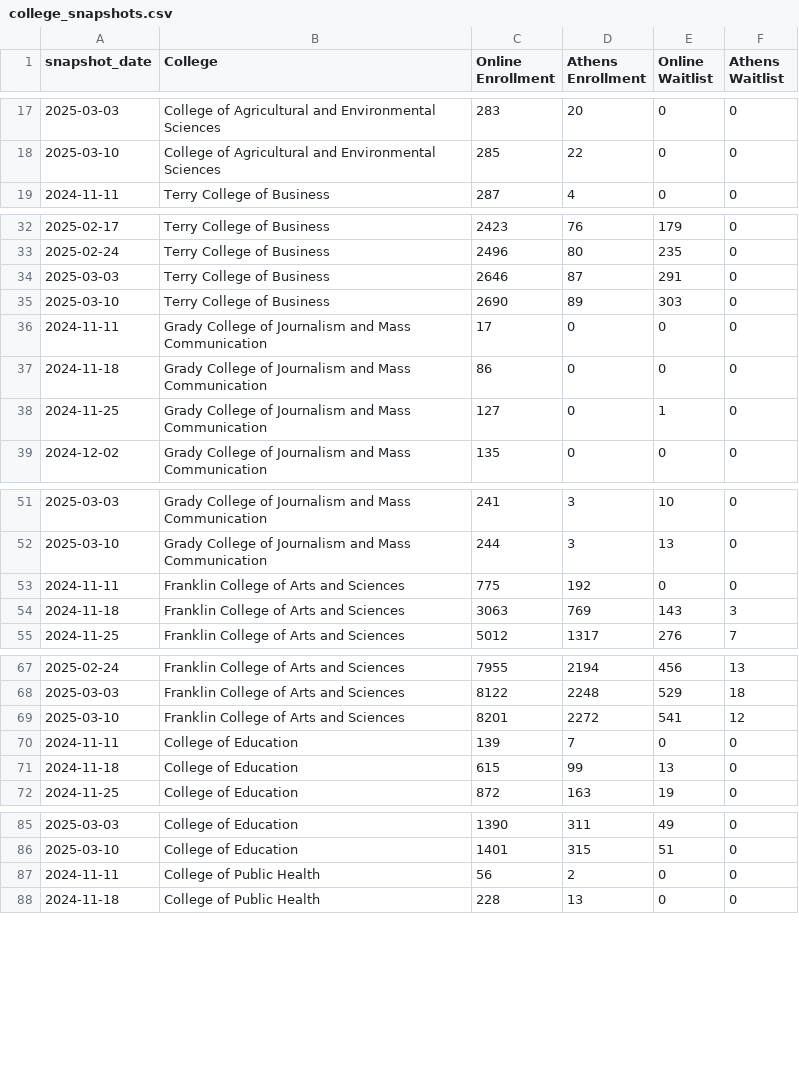
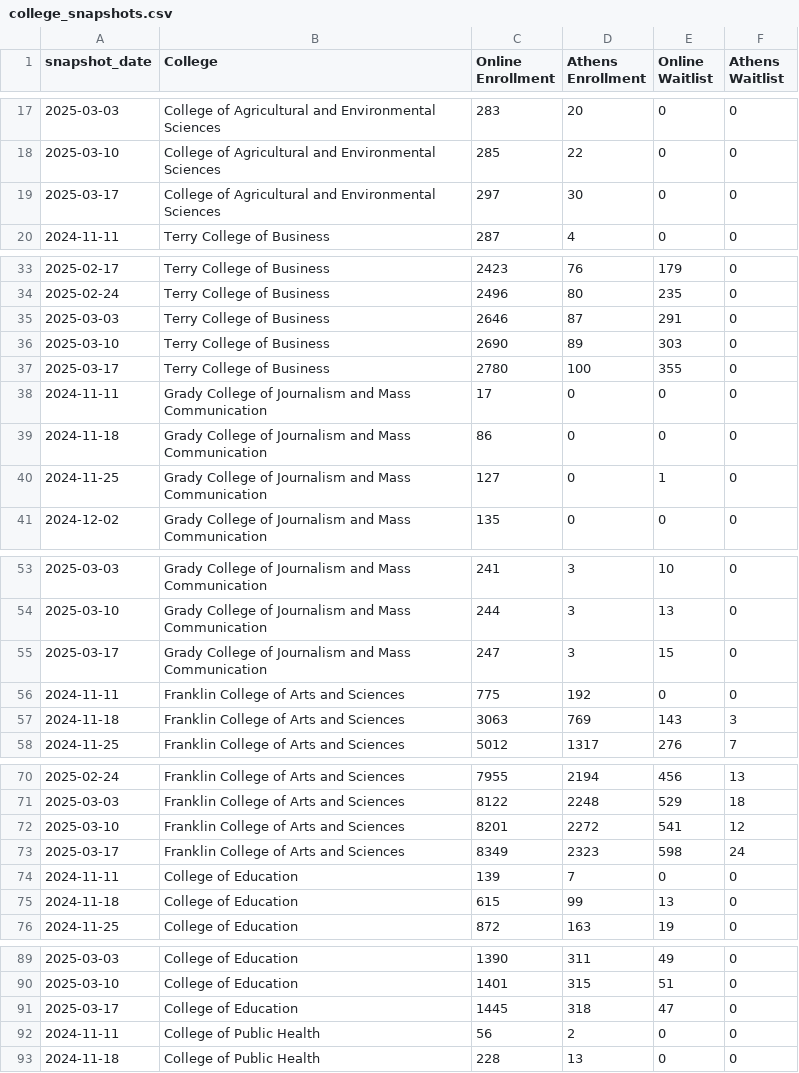
Before and after one commit to uga-ool/sumcodat, a CSV file: college_snapshots.csv, drawn as a sheet; only a part is shown, gaps mark what is left out; the diff covers the shown part only.

```diff
--- a/college_snapshots.csv
+++ b/college_snapshots.csv
@@ -18,2 +18,3 @@ snapshot_date,College,Online Enrollment,Athens Enrollment,Online Waitlist,Athens
 2025-03-10,College of Agricultural and Environmental Sciences,285,22,0,0
+2025-03-17,College of Agricultural and Environmental Sciences,297,30,0,0
 2024-11-11,Terry College of Business,287,4,0,0
@@ -35,2 +36,3 @@ snapshot_date,College,Online Enrollment,Athens Enrollment,Online Waitlist,Athens
 2025-03-10,Terry College of Business,2690,89,303,0
+2025-03-17,Terry College of Business,2780,100,355,0
 2024-11-11,Grady College of Journalism and Mass Communication,17,0,0,0
@@ -52,2 +54,3 @@ snapshot_date,College,Online Enrollment,Athens Enrollment,Online Waitlist,Athens
 2025-03-10,Grady College of Journalism and Mass Communication,244,3,13,0
+2025-03-17,Grady College of Journalism and Mass Communication,247,3,15,0
 2024-11-11,Franklin College of Arts and Sciences,775,192,0,0
@@ -69,2 +72,3 @@ snapshot_date,College,Online Enrollment,Athens Enrollment,Online Waitlist,Athens
 2025-03-10,Franklin College of Arts and Sciences,8201,2272,541,12
+2025-03-17,Franklin College of Arts and Sciences,8349,2323,598,24
 2024-11-11,College of Education,139,7,0,0
@@ -86,2 +90,3 @@ snapshot_date,College,Online Enrollment,Athens Enrollment,Online Waitlist,Athens
 2025-03-10,College of Education,1401,315,51,0
+2025-03-17,College of Education,1445,318,47,0
 2024-11-11,College of Public Health,56,2,0,0
```
Also changed, not shown: 13 added rows elsewhere in this file, campus_snapshots.csv, current_athens_by_course.csv, 1 other file.
